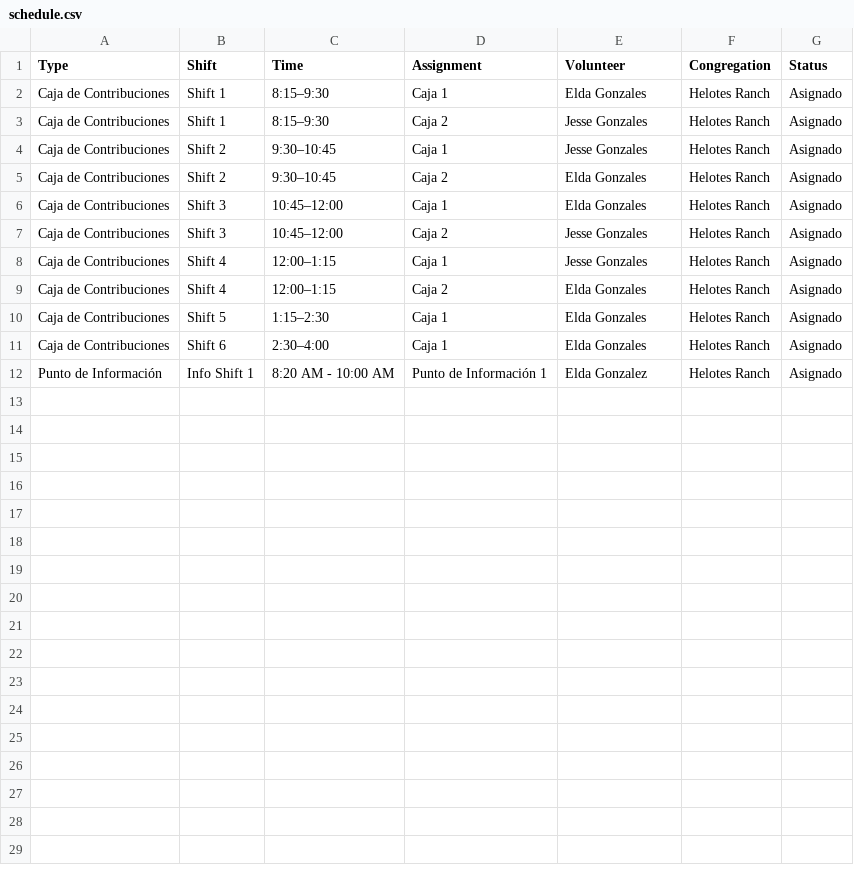
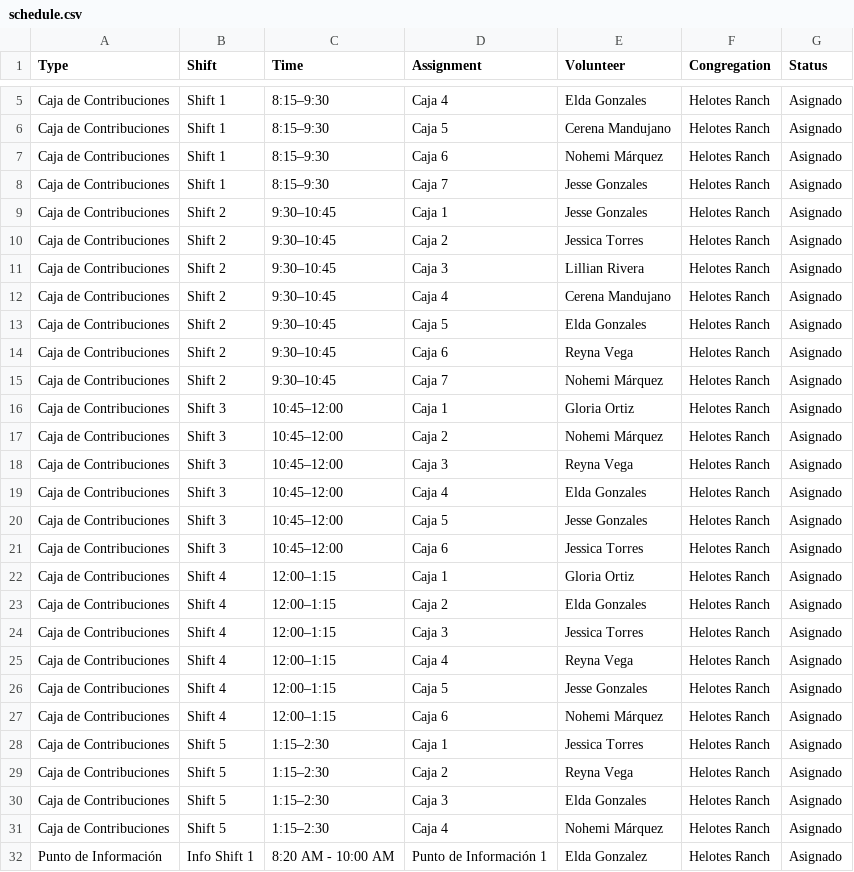
Before and after one commit to jessegonzales933-hue/contribution-schedule, a CSV file: schedule.csv, drawn as a sheet; only a part is shown, gaps mark what is left out; the diff covers the shown part only.

```diff
--- a/schedule.csv
+++ b/schedule.csv
@@ -2,11 +5,28 @@ Type,Shift,Time,Assignment,Volunteer,Congregation,Status
-Caja de Contribuciones,Shift 1,8:15–9:30,Caja 1,Elda Gonzales,Helotes Ranch,Asignado
-Caja de Contribuciones,Shift 1,8:15–9:30,Caja 2,Jesse Gonzales,Helotes Ranch,Asignado
+Caja de Contribuciones,Shift 1,8:15–9:30,Caja 4,Elda Gonzales,Helotes Ranch,Asignado
+Caja de Contribuciones,Shift 1,8:15–9:30,Caja 5,Cerena Mandujano,Helotes Ranch,Asignado
+Caja de Contribuciones,Shift 1,8:15–9:30,Caja 6,Nohemi Márquez,Helotes Ranch,Asignado
+Caja de Contribuciones,Shift 1,8:15–9:30,Caja 7,Jesse Gonzales,Helotes Ranch,Asignado
 Caja de Contribuciones,Shift 2,9:30–10:45,Caja 1,Jesse Gonzales,Helotes Ranch,Asignado
-Caja de Contribuciones,Shift 2,9:30–10:45,Caja 2,Elda Gonzales,Helotes Ranch,Asignado
-Caja de Contribuciones,Shift 3,10:45–12:00,Caja 1,Elda Gonzales,Helotes Ranch,Asignado
-Caja de Contribuciones,Shift 3,10:45–12:00,Caja 2,Jesse Gonzales,Helotes Ranch,Asignado
-Caja de Contribuciones,Shift 4,12:00–1:15,Caja 1,Jesse Gonzales,Helotes Ranch,Asignado
+Caja de Contribuciones,Shift 2,9:30–10:45,Caja 2,Jessica Torres,Helotes Ranch,Asignado
+Caja de Contribuciones,Shift 2,9:30–10:45,Caja 3,Lillian Rivera,Helotes Ranch,Asignado
+Caja de Contribuciones,Shift 2,9:30–10:45,Caja 4,Cerena Mandujano,Helotes Ranch,Asignado
+Caja de Contribuciones,Shift 2,9:30–10:45,Caja 5,Elda Gonzales,Helotes Ranch,Asignado
+Caja de Contribuciones,Shift 2,9:30–10:45,Caja 6,Reyna Vega,Helotes Ranch,Asignado
+Caja de Contribuciones,Shift 2,9:30–10:45,Caja 7,Nohemi Márquez,Helotes Ranch,Asignado
+Caja de Contribuciones,Shift 3,10:45–12:00,Caja 1,Gloria Ortiz,Helotes Ranch,Asignado
+Caja de Contribuciones,Shift 3,10:45–12:00,Caja 2,Nohemi Márquez,Helotes Ranch,Asignado
+Caja de Contribuciones,Shift 3,10:45–12:00,Caja 3,Reyna Vega,Helotes Ranch,Asignado
+Caja de Contribuciones,Shift 3,10:45–12:00,Caja 4,Elda Gonzales,Helotes Ranch,Asignado
+Caja de Contribuciones,Shift 3,10:45–12:00,Caja 5,Jesse Gonzales,Helotes Ranch,Asignado
+Caja de Contribuciones,Shift 3,10:45–12:00,Caja 6,Jessica Torres,Helotes Ranch,Asignado
+Caja de Contribuciones,Shift 4,12:00–1:15,Caja 1,Gloria Ortiz,Helotes Ranch,Asignado
 Caja de Contribuciones,Shift 4,12:00–1:15,Caja 2,Elda Gonzales,Helotes Ranch,Asignado
-Caja de Contribuciones,Shift 5,1:15–2:30,Caja 1,Elda Gonzales,Helotes Ranch,Asignado
-Caja de Contribuciones,Shift 6,2:30–4:00,Caja 1,Elda Gonzales,Helotes Ranch,Asignado
+Caja de Contribuciones,Shift 4,12:00–1:15,Caja 3,Jessica Torres,Helotes Ranch,Asignado
+Caja de Contribuciones,Shift 4,12:00–1:15,Caja 4,Reyna Vega,Helotes Ranch,Asignado
+Caja de Contribuciones,Shift 4,12:00–1:15,Caja 5,Jesse Gonzales,Helotes Ranch,Asignado
+Caja de Contribuciones,Shift 4,12:00–1:15,Caja 6,Nohemi Márquez,Helotes Ranch,Asignado
+Caja de Contribuciones,Shift 5,1:15–2:30,Caja 1,Jessica Torres,Helotes Ranch,Asignado
+Caja de Contribuciones,Shift 5,1:15–2:30,Caja 2,Reyna Vega,Helotes Ranch,Asignado
+Caja de Contribuciones,Shift 5,1:15–2:30,Caja 3,Elda Gonzales,Helotes Ranch,Asignado
+Caja de Contribuciones,Shift 5,1:15–2:30,Caja 4,Nohemi Márquez,Helotes Ranch,Asignado
 Punto de Información,Info Shift 1,8:20 AM - 10:00 AM,Punto de Información 1,Elda Gonzalez,Helotes Ranch,Asignado
```
Also changed, not shown: 3 added rows elsewhere in this file.
